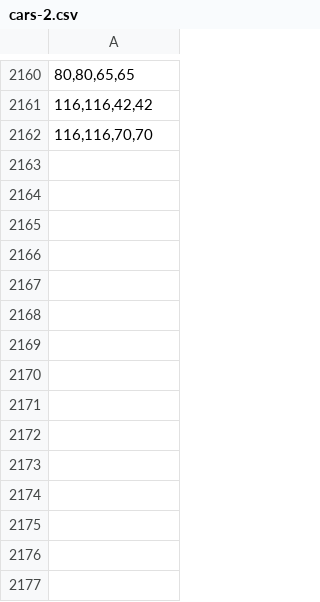
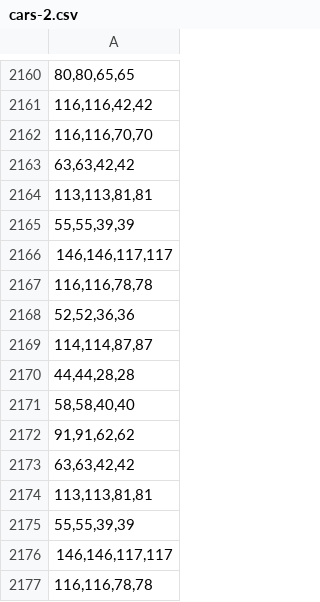
Before and after one commit to Khailas12/Car-Speed-Detector, a CSV file: cars-2.csv, drawn as a sheet; only a part is shown, gaps mark what is left out; the diff names each change by its address in the sheet, - before the commit and + after, or states it on an @@ line.

```diff
--- a/cars-2.csv
+++ b/cars-2.csv
+row 2163: 63,63,42,42
+row 2164: 113,113,81,81
+row 2165: 55,55,39,39
+row 2166: 146,146,117,117
+row 2167: 116,116,78,78
+row 2168: 52,52,36,36
+row 2169: 114,114,87,87
+row 2170: 44,44,28,28
+row 2171: 58,58,40,40
+row 2172: 91,91,62,62
+row 2173: 63,63,42,42
+row 2174: 113,113,81,81
+row 2175: 55,55,39,39
+row 2176: 146,146,117,117
+row 2177: 116,116,78,78
```
Also changed, not shown: 7 other files.
